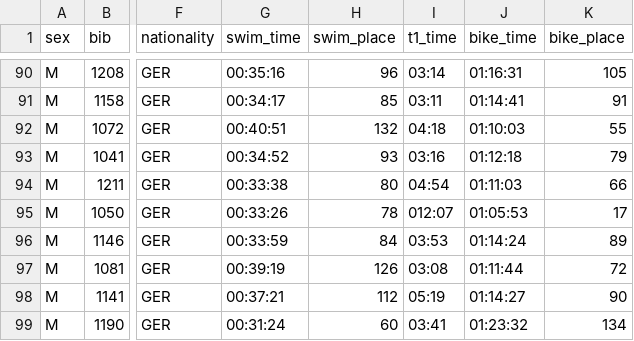
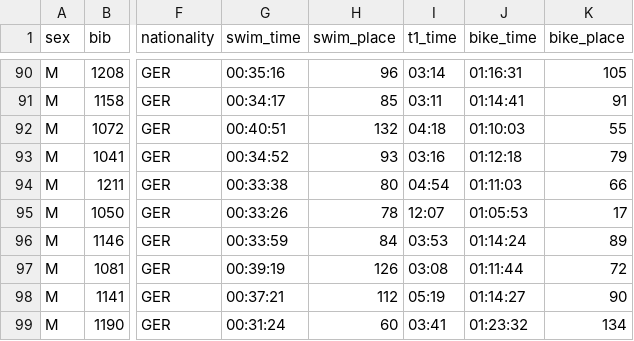
Before and after one commit to uberl/triathlon-capstone, a CSV file: data.csv, drawn as a sheet; only a part is shown, gaps mark what is left out; the diff names each change by its address in the sheet, - before the commit and + after, or states it on an @@ line.

Commit message:
Update data.csv
fixed one trailing 0 too many.

```diff
--- a/data.csv
+++ b/data.csv
-I95 (t1_time): 012:07
+I95 (t1_time): 12:07
```
